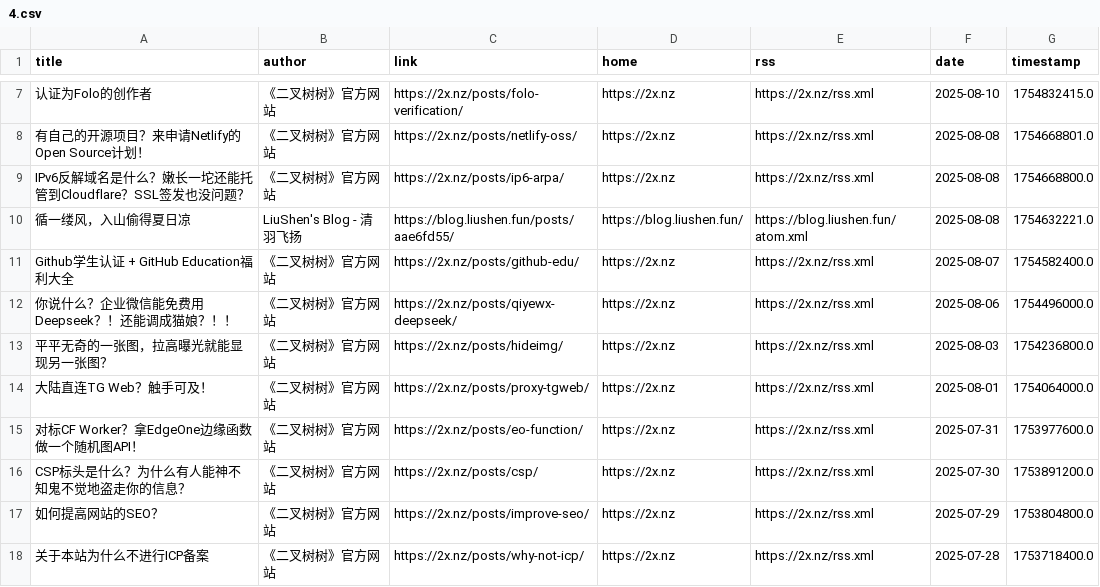
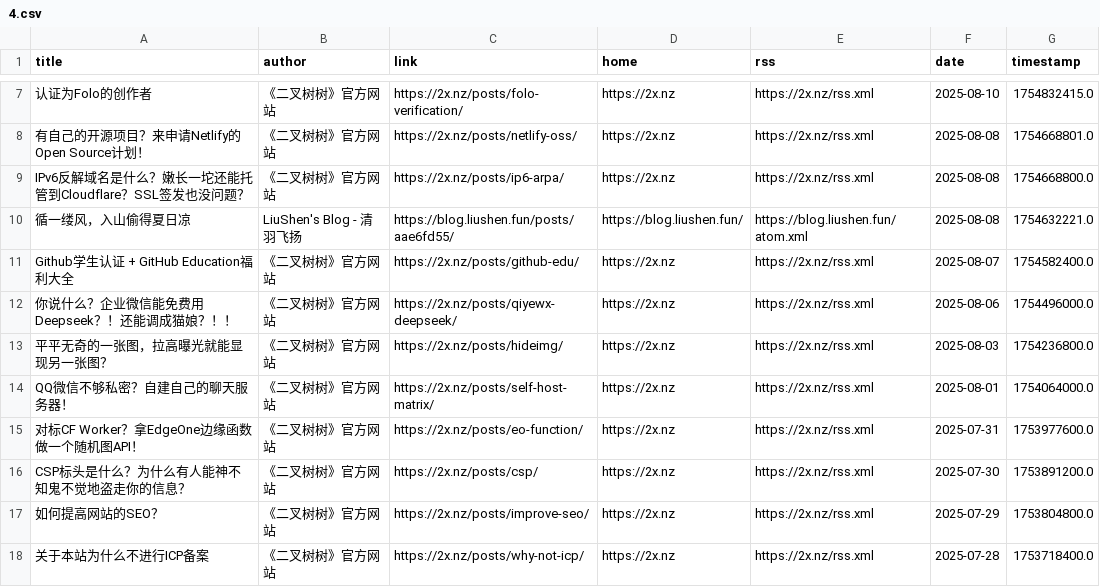
Before and after one commit to Moretti815/rssblog-source, a CSV file: all/4.csv, drawn as a sheet; only a part is shown, gaps mark what is left out.

```diff
--- a/all/4.csv
+++ b/all/4.csv
@@ -13,3 +13,3 @@ Github学生认证 + GitHub Education福利大全,《二叉树树》官方网站
 平平无奇的一张图，拉高曝光就能显现另一张图？,《二叉树树》官方网站,https://2x.nz/posts/hideimg/,https://2x.nz,https://2x.nz/rss.xml,2025-08-03,1754236800.0
-大陆直连TG Web？触手可及！,《二叉树树》官方网站,https://2x.nz/posts/proxy-tgweb/,https://2x.nz,https://2x.nz/rss.xml,2025-08-01,1754064000.0
+QQ微信不够私密？自建自己的聊天服务器！,《二叉树树》官方网站,https://2x.nz/posts/self-host-matrix/,https://2x.nz,https://2x.nz/rss.xml,2025-08-01,1754064000.0
 对标CF Worker？拿EdgeOne边缘函数做一个随机图API！,《二叉树树》官方网站,https://2x.nz/posts/eo-function/,https://2x.nz,https://2x.nz/rss.xml,2025-07-31,1753977600.0
```
Also changed, not shown: user/2/all/3.csv, 14 other files.
